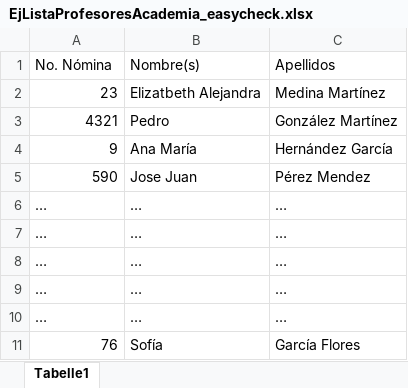
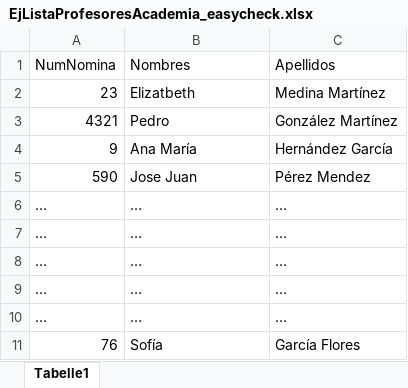
Before and after one commit to Violinistae/easycheckproject, an Excel workbook: source/files/ejemplos/EjListaProfesoresAcademia_easycheck.xlsx, sheet Tabelle1, drawn as a sheet; values as stored, in another font and other column widths than the file's, no borders; the diff names each change by its address in the sheet, - before the commit and + after, or states it on an @@ line.

Commit message:
Peticiones a academia casi concluidas

```diff
--- a/source/files/ejemplos/EjListaProfesoresAcademia_easycheck.xlsx (sheet Tabelle1)
+++ b/source/files/ejemplos/EjListaProfesoresAcademia_easycheck.xlsx (sheet Tabelle1)
-A1: No. Nómina
+A1: NumNomina
-B1: Nombre(s)
+B1: Nombres
-B2: Elizatbeth Alejandra
+B2: Elizatbeth
```
Also changed, not shown: Xlsx Pruebas/ListaProfesores/ProfesInformatica.xlsx, 4 other files.
